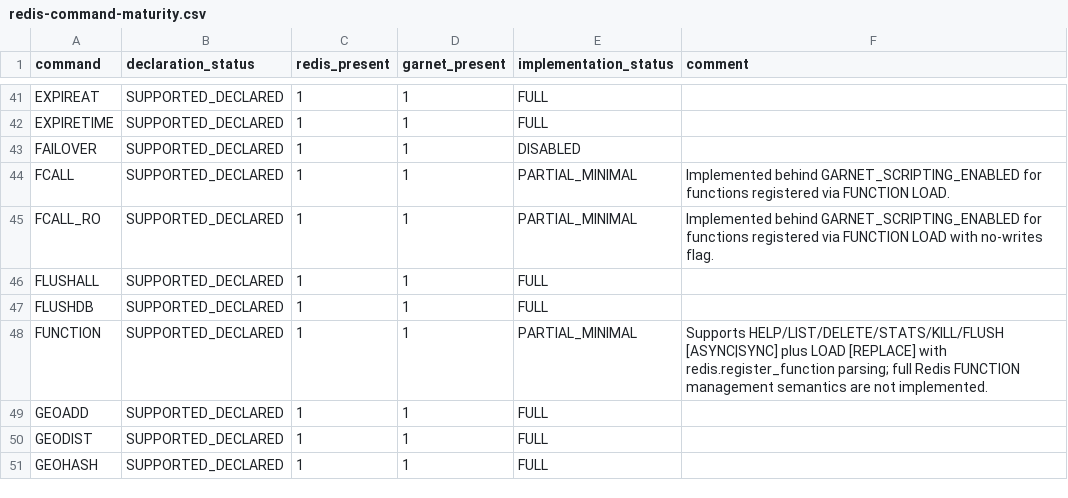
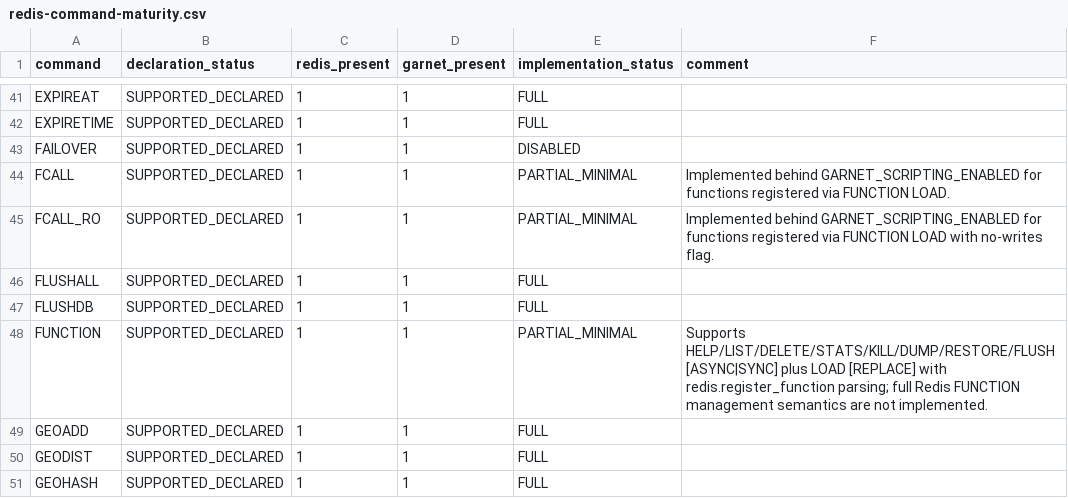
Before and after one commit to kazuki-ma/ArilKV, a CSV file: docs/compatibility/redis-command-maturity.csv, drawn as a sheet; only a part is shown, gaps mark what is left out.

Commit message:
feat(scripting): add FUNCTION DUMP/RESTORE minimal compatibility

```diff
--- a/docs/compatibility/redis-command-maturity.csv
+++ b/docs/compatibility/redis-command-maturity.csv
@@ -47,3 +47,3 @@ FLUSHALL,SUPPORTED_DECLARED,1,1,FULL,
 FLUSHDB,SUPPORTED_DECLARED,1,1,FULL,
-FUNCTION,SUPPORTED_DECLARED,1,1,PARTIAL_MINIMAL,Supports HELP/LIST/DELETE/STATS/KILL/FLUSH [ASYNC|SYNC] plus LOAD [REPLACE] with redis.register_function parsing; full Redis FUNCTION management semantics are not implemented.
+FUNCTION,SUPPORTED_DECLARED,1,1,PARTIAL_MINIMAL,Supports HELP/LIST/DELETE/STATS/KILL/DUMP/RESTORE/FLUSH [ASYNC|SYNC] plus LOAD [REPLACE] with redis.register_function parsing; full Redis FUNCTION management semantics are not implemented.
 GEOADD,SUPPORTED_DECLARED,1,1,FULL,
```
Also changed, not shown: 9 other files.
